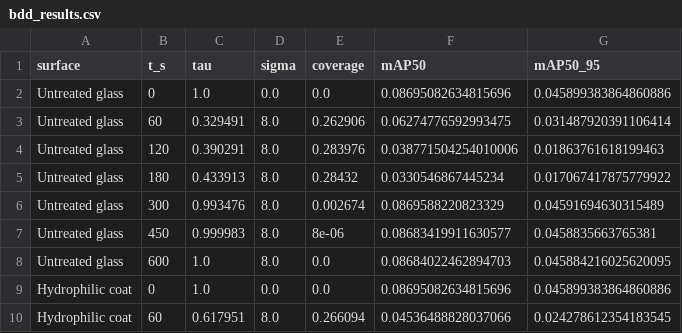
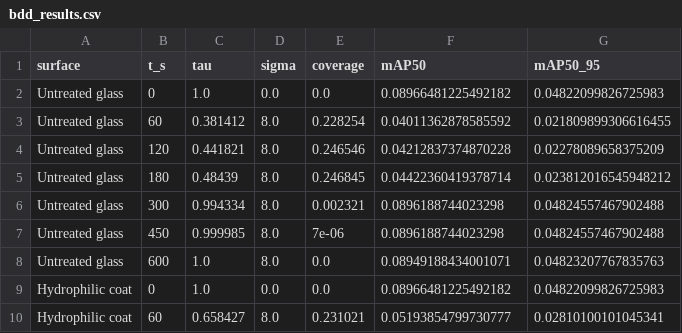
Before and after one commit to laharik31/Physics-Informed-Reliability-of-AV-Camera-Perception-Under-Thermal-Degradation, a CSV file: results/bdd_results.csv, drawn as a sheet; only a part is shown; the diff covers the shown part only.

```diff
--- a/results/bdd_results.csv
+++ b/results/bdd_results.csv
@@ -1,10 +1,10 @@
 surface,t_s,tau,sigma,coverage,mAP50,mAP50_95
-Untreated glass,0,1.0,0.0,0.0,0.08695082634815696,0.045899383864860886
-Untreated glass,60,0.329491,8.0,0.262906,0.06274776592993475,0.031487920391106414
-Untreated glass,120,0.390291,8.0,0.283976,0.038771504254010006,0.01863761618199463
-Untreated glass,180,0.433913,8.0,0.28432,0.0330546867445234,0.017067417875779922
-Untreated glass,300,0.993476,8.0,0.002674,0.0869588220823329,0.04591694630315489
-Untreated glass,450,0.999983,8.0,8e-06,0.08683419911630577,0.0458835663765381
-Untreated glass,600,1.0,8.0,0.0,0.08684022462894703,0.045884216025620095
-Hydrophilic coat,0,1.0,0.0,0.0,0.08695082634815696,0.045899383864860886
-Hydrophilic coat,60,0.617951,8.0,0.266094,0.04536488828037066,0.024278612354183545
+Untreated glass,0,1.0,0.0,0.0,0.08966481225492182,0.04822099826725983
+Untreated glass,60,0.381412,8.0,0.228254,0.04011362878585592,0.021809899306616455
+Untreated glass,120,0.441821,8.0,0.246546,0.04212837374870228,0.02278089658375209
+Untreated glass,180,0.48439,8.0,0.246845,0.04422360419378714,0.023812016545948212
+Untreated glass,300,0.994334,8.0,0.002321,0.0896188744023298,0.04824557467902488
+Untreated glass,450,0.999985,8.0,7e-06,0.0896188744023298,0.04824557467902488
+Untreated glass,600,1.0,8.0,0.0,0.08949188434001071,0.04823207767835763
+Hydrophilic coat,0,1.0,0.0,0.0,0.08966481225492182,0.04822099826725983
+Hydrophilic coat,60,0.658427,8.0,0.231021,0.05193854799730777,0.02810100101045341
```
Also changed, not shown: 46 edited cells elsewhere in this file, 3 other files.
